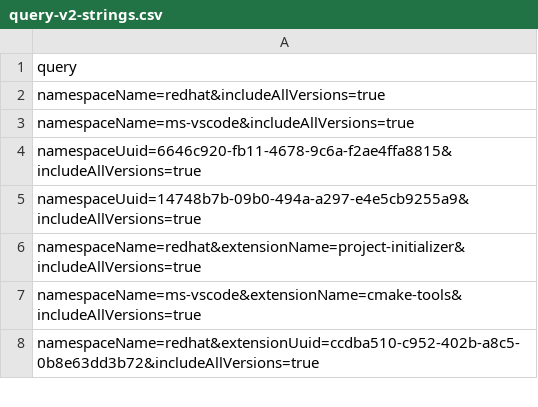
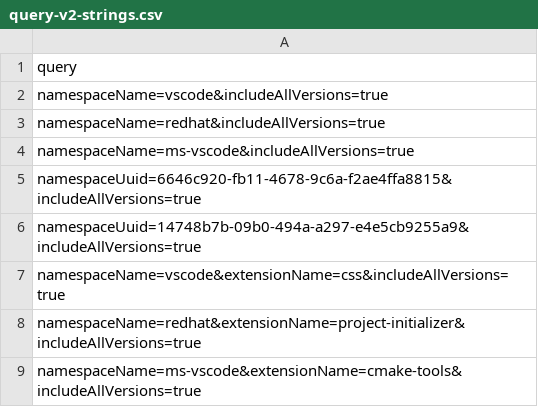
Before and after one commit to eclipse/openvsx, a CSV file: server/src/gatling/resources/query-v2-strings.csv, drawn as a sheet; only a part is shown; the shorter side is filled out with more unchanged rows; the diff covers the shown part only.

```diff
--- a/server/src/gatling/resources/query-v2-strings.csv
+++ b/server/src/gatling/resources/query-v2-strings.csv
@@ -1,2 +1,3 @@
 query
+namespaceName=vscode&includeAllVersions=true
 namespaceName=redhat&includeAllVersions=true
@@ -5,2 +6,3 @@ namespaceUuid=6646c920-fb11-4678-9c6a-f2ae4ffa8815&includeAllVersions=true
 namespaceUuid=14748b7b-09b0-494a-a297-e4e5cb9255a9&includeAllVersions=true
+namespaceName=vscode&extensionName=css&includeAllVersions=true
 namespaceName=redhat&extensionName=project-initializer&includeAllVersions=true
```
Also changed, not shown: 7 added rows elsewhere in this file, server/src/gatling/resources/extension-versions.csv, server/src/gatling/resources/extensions.csv, 28 other files.
